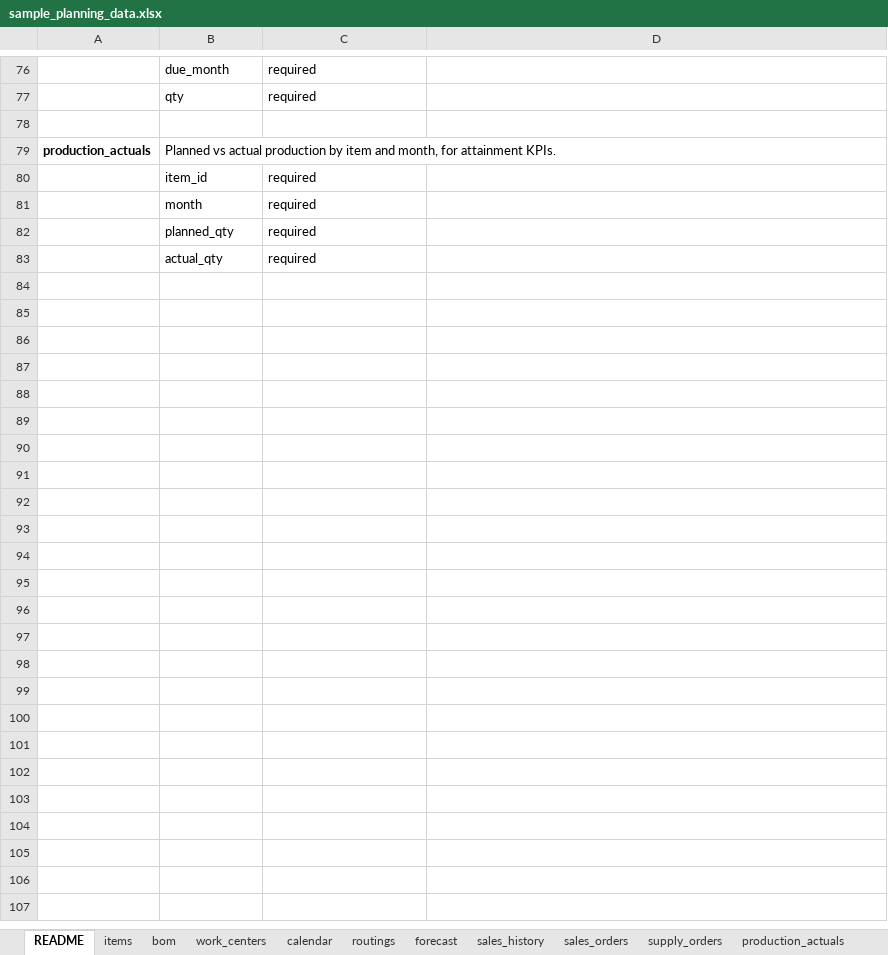
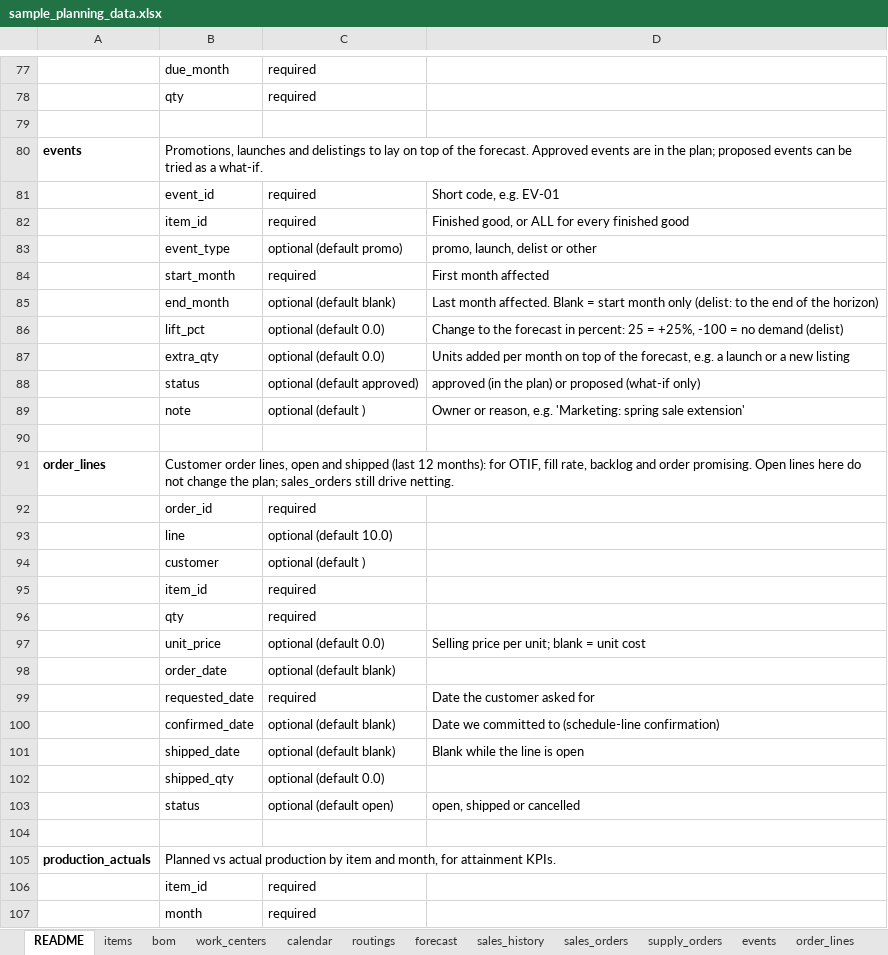
Before and after one commit to alphakfli/longrange-planner, an Excel workbook: samples/sample_planning_data.xlsx, sheet README, drawn as a sheet; only a part is shown, gaps mark what is left out; the shorter side is filled out with more unchanged rows; values as stored, in another font and other column widths than the file's, no borders; the diff covers the shown part only; the diff names each change by its address in the sheet, - before the commit and + after, or states it on an @@ line.

Commit message:
Add order management, planning data health, supply review and IBP export (0.3.0)

```diff
--- a/samples/sample_planning_data.xlsx (sheet README)
+++ b/samples/sample_planning_data.xlsx (sheet README)
+sheet tab: events
+sheet tab: order_lines
+row 79: (empty)
+row 80: events | Promotions, launches and delistings to lay on top of the forecast. Approved events are in the plan; proposed events can be tried as a what-if.
+row 81:  | event_id | required | Short code, e.g. EV-01
+row 82:  | item_id | required | Finished good, or ALL for every finished good
+row 83:  | event_type | optional (default promo) | promo, launch, delist or other
+row 84:  | start_month | required | First month affected
+row 85:  | end_month | optional (default blank) | Last month affected. Blank = start month only (delist: to the end of the horizon)
+row 86:  | lift_pct | optional (default 0.0) | Change to the forecast in percent: 25 = +25%, -100 = no demand (delist)
+row 87:  | extra_qty | optional (default 0.0) | Units added per month on top of the forecast, e.g. a launch or a new listing
+row 88:  | status | optional (default approved) | approved (in the plan) or proposed (what-if only)
+row 89:  | note | optional (default ) | Owner or reason, e.g. 'Marketing: spring sale extension'
+row 90: (empty)
+row 91: order_lines | Customer order lines, open and shipped (last 12 months): for OTIF, fill rate, backlog and order promising. Open lines here do not change the plan; sales_orders still drive netting.
+row 92:  | order_id | required
+row 93:  | line | optional (default 10.0)
+row 94:  | customer | optional (default )
+row 95:  | item_id | required
+row 96:  | qty | required
+row 97:  | unit_price | optional (default 0.0) | Selling price per unit; blank = unit cost
+row 98:  | order_date | optional (default blank)
+row 99:  | requested_date | required | Date the customer asked for
+row 100:  | confirmed_date | optional (default blank) | Date we committed to (schedule-line confirmation)
+row 101:  | shipped_date | optional (default blank) | Blank while the line is open
+row 102:  | shipped_qty | optional (default 0.0)
+row 103:  | status | optional (default open) | open, shipped or cancelled
```
Also changed, not shown: 1 added row and 1 edited cell elsewhere in this sheet, sheet forecast, sheet settings, sheet items, sheet sales_history, samples/input_template.xlsx, 34 other files.
